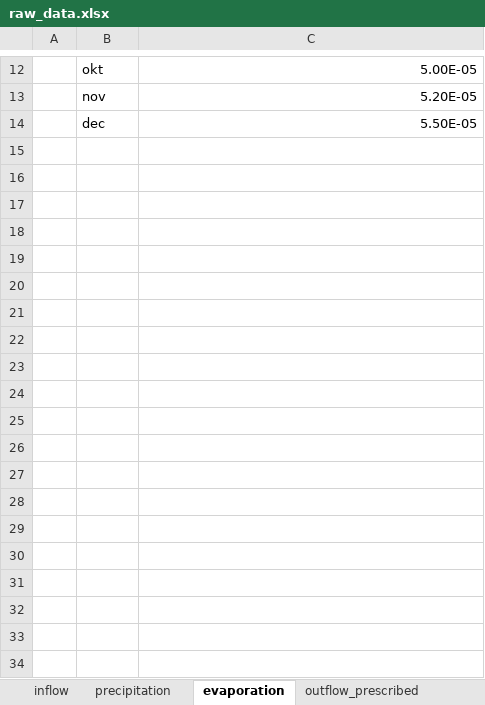
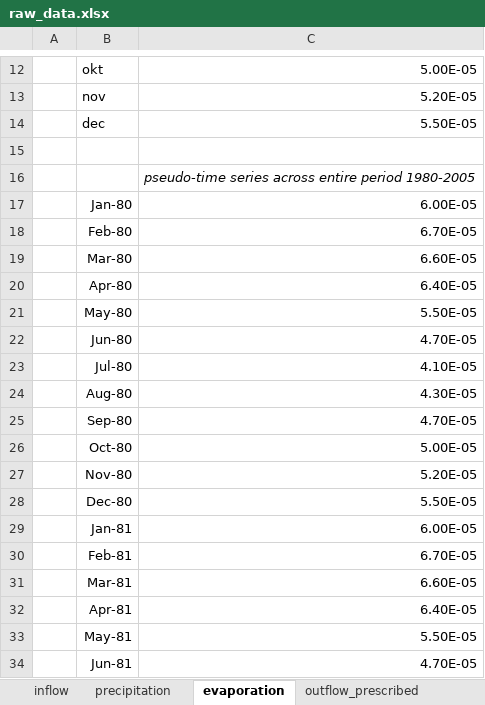
Before and after one commit to VUB-HYDR/REVUB, an Excel workbook: 5_Training_dataset/raw_data.xlsx, sheet evaporation, drawn as a sheet; only a part is shown, gaps mark what is left out; values as stored, in another font and other column widths than the file's, no borders; charts and pictures not drawn; the diff covers the shown part only; the diff names each change by its address in the sheet, - before the commit and + after, or states it on an @@ line.

```diff
--- a/5_Training_dataset/raw_data.xlsx (sheet evaporation)
+++ b/5_Training_dataset/raw_data.xlsx (sheet evaporation)
+row 15: (empty)
+row 16:  |  | pseudo-time series across entire period 1980-2005
+row 17:  | Jan-80 | 6.00E-05
+row 18:  | Feb-80 | 6.70E-05
+row 19:  | Mar-80 | 6.60E-05
+row 20:  | Apr-80 | 6.40E-05
+row 21:  | May-80 | 5.50E-05
+row 22:  | Jun-80 | 4.70E-05
+row 23:  | Jul-80 | 4.10E-05
+row 24:  | Aug-80 | 4.30E-05
+row 25:  | Sep-80 | 4.70E-05
+row 26:  | Oct-80 | 5.00E-05
+row 27:  | Nov-80 | 5.20E-05
+row 28:  | Dec-80 | 5.50E-05
+row 29:  | Jan-81 | 6.00E-05
+row 30:  | Feb-81 | 6.70E-05
+row 31:  | Mar-81 | 6.60E-05
+row 32:  | Apr-81 | 6.40E-05
+row 33:  | May-81 | 5.50E-05
+row 34:  | Jun-81 | 4.70E-05
```
Also changed, not shown: 294 added rows elsewhere in this sheet, sheet bathymetry, sheet inflow, sheet other technical parameters, other sheet tabs, charts or pictures, 1 other file.
